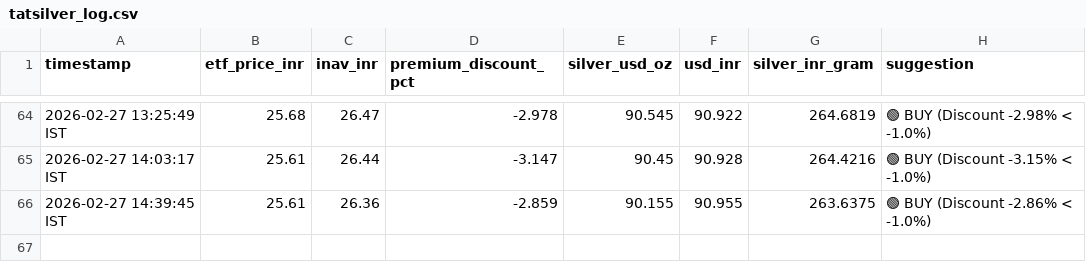
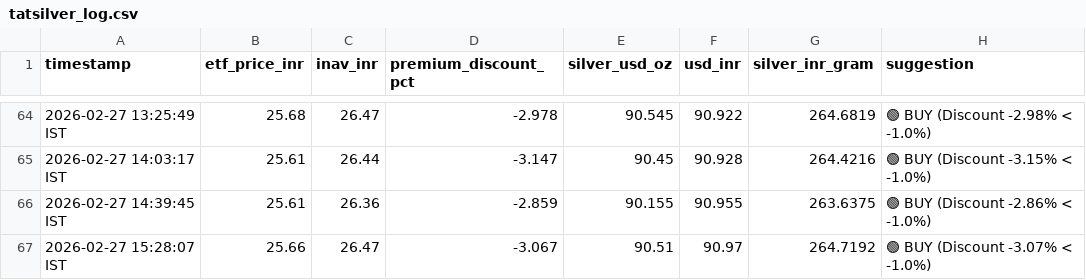
Before and after one commit to tester2021test/silver-tracker, a CSV file: tatsilver_log.csv, drawn as a sheet; only a part is shown, gaps mark what is left out.

```diff
--- a/tatsilver_log.csv
+++ b/tatsilver_log.csv
@@ -66 +66,2 @@ timestamp,etf_price_inr,inav_inr,premium_discount_pct,silver_usd_oz,usd_inr,silv
 2026-02-27 14:39:45 IST,25.61,26.36,-2.859,90.155,90.955,263.6375,🟢 BUY   (Discount -2.86% < -1.0%)
+2026-02-27 15:28:07 IST,25.66,26.47,-3.067,90.51,90.97,264.7192,🟢 BUY   (Discount -3.07% < -1.0%)
```
